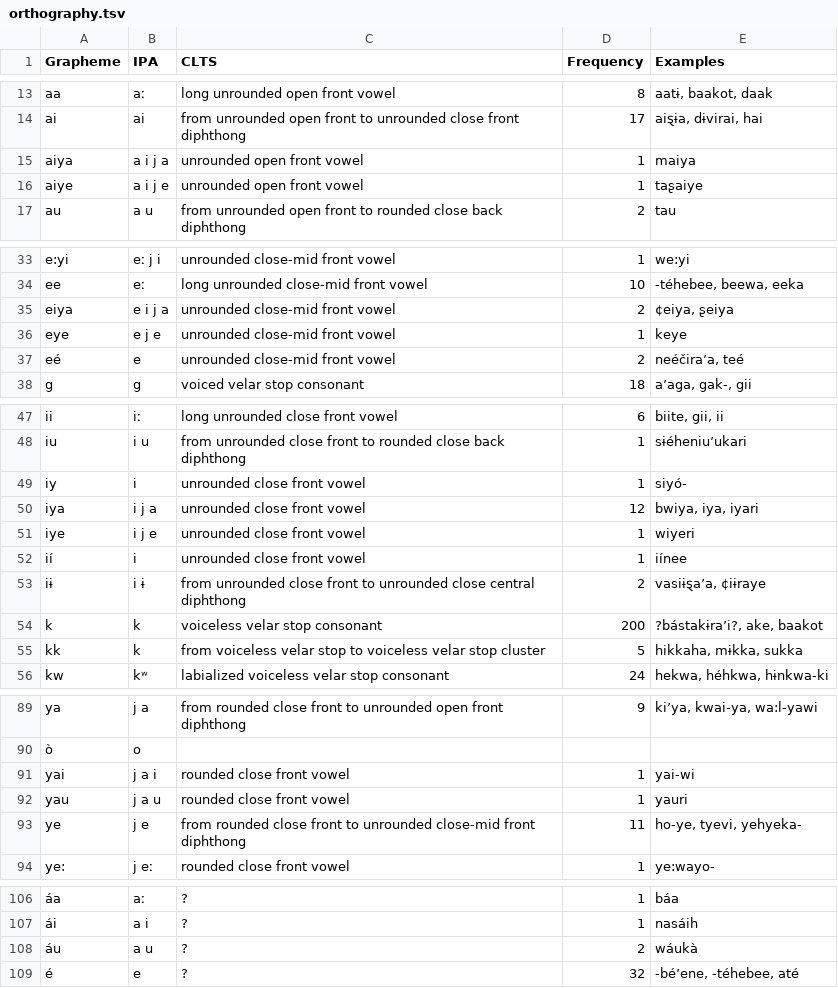
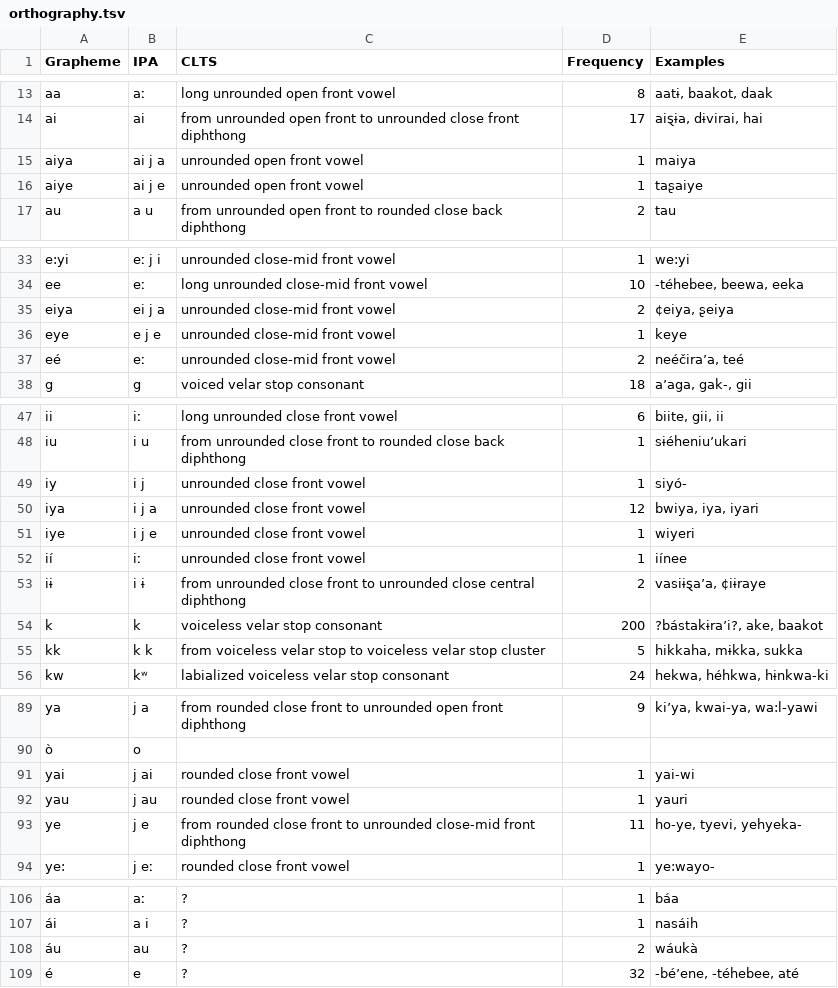
Before and after one commit to lexibank/pharaocoracholaztecan, a TSV file: etc/orthography.tsv, drawn as a sheet; only a part is shown, gaps mark what is left out; the diff covers the shown part only; the diff names each change by its address in the sheet, - before the commit and + after, or states it on an @@ line.

```diff
--- a/etc/orthography.tsv
+++ b/etc/orthography.tsv
-B15 (IPA): a i j a
+B15 (IPA): ai j a
-B16 (IPA): a i j e
+B16 (IPA): ai j e
-B35 (IPA): e i j a
+B35 (IPA): ei j a
-B37 (IPA): e
+B37 (IPA): eː
-B49 (IPA): i
+B49 (IPA): i j
-B52 (IPA): i
+B52 (IPA): iː
-B55 (IPA): k
+B55 (IPA): k k
-B91 (IPA): j a i
+B91 (IPA): j ai
-B92 (IPA): j a u
+B92 (IPA): j au
-B108 (IPA): a u
+B108 (IPA): au
```
Also changed, not shown: 24 added rows elsewhere in this file.
